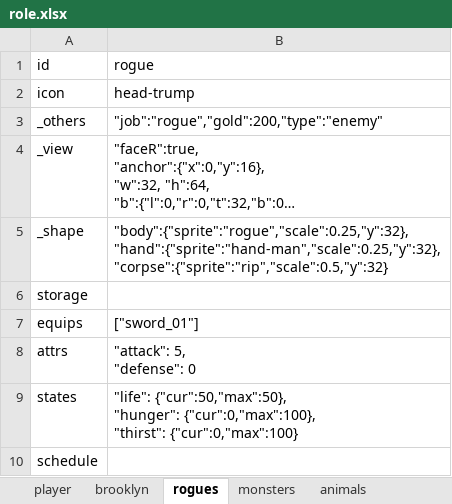
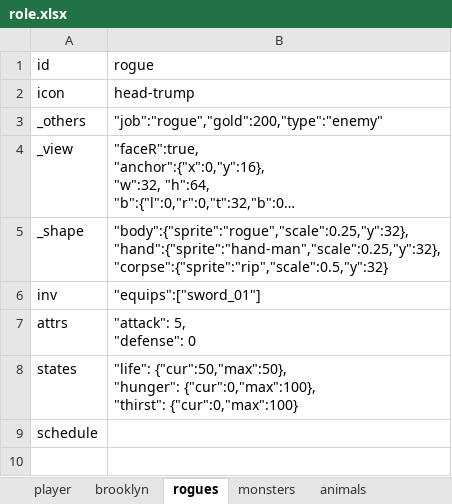
Before and after one commit to bwm0822/game_02, an Excel workbook: xls/role.xlsx, sheet rogues, drawn as a sheet; long unchanged cells end in …; values as stored, in another font and other column widths than the file's, no borders; removed rows and columns are numbered as before the commit, all else as after; the diff names each change by its address in the sheet, - before the commit and + after, or states it on an @@ line.

```diff
--- a/xls/role.xlsx (sheet rogues)
+++ b/xls/role.xlsx (sheet rogues)
-row 6: storage
-row 7: equips | ["sword_01"]
+row 6: inv | "equips":["sword_01"]
```
Also changed, not shown: sheet brooklyn, sheet player, sheet monsters, sheet animals, 4 other files.
